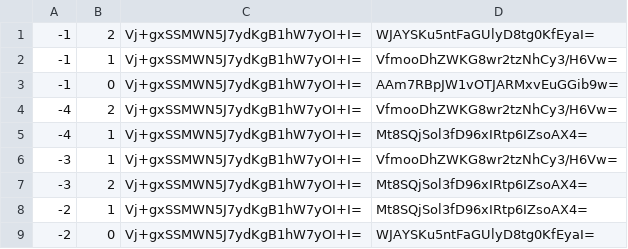
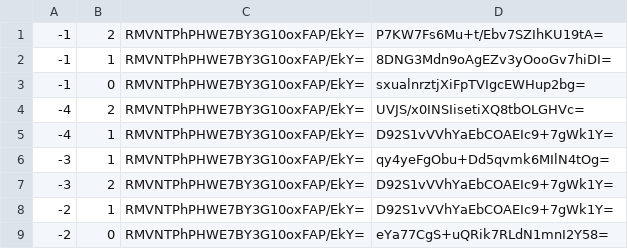
Before and after one commit to Natino64/Nova-Terra_End-Map, a CSV file: tiles/zoom.-2/metadata/k.-1.0.csv, drawn as a sheet.

```diff
--- a/tiles/zoom.-2/metadata/k.-1.0.csv
+++ b/tiles/zoom.-2/metadata/k.-1.0.csv
@@ -1,9 +1,9 @@
--1,2,Vj+gxSSMWN5J7ydKgB1hW7yOI+I=,WJAYSKu5ntFaGUlyD8tg0KfEyaI=
--1,1,Vj+gxSSMWN5J7ydKgB1hW7yOI+I=,VfmooDhZWKG8wr2tzNhCy3/H6Vw=
--1,0,Vj+gxSSMWN5J7ydKgB1hW7yOI+I=,AAm7RBpJW1vOTJARMxvEuGGib9w=
--4,2,Vj+gxSSMWN5J7ydKgB1hW7yOI+I=,VfmooDhZWKG8wr2tzNhCy3/H6Vw=
--4,1,Vj+gxSSMWN5J7ydKgB1hW7yOI+I=,Mt8SQjSol3fD96xIRtp6IZsoAX4=
--3,1,Vj+gxSSMWN5J7ydKgB1hW7yOI+I=,VfmooDhZWKG8wr2tzNhCy3/H6Vw=
--3,2,Vj+gxSSMWN5J7ydKgB1hW7yOI+I=,Mt8SQjSol3fD96xIRtp6IZsoAX4=
--2,1,Vj+gxSSMWN5J7ydKgB1hW7yOI+I=,Mt8SQjSol3fD96xIRtp6IZsoAX4=
--2,0,Vj+gxSSMWN5J7ydKgB1hW7yOI+I=,WJAYSKu5ntFaGUlyD8tg0KfEyaI=
+-1,2,RMVNTPhPHWE7BY3G10oxFAP/EkY=,P7KW7Fs6Mu+t/Ebv7SZIhKU19tA=
+-1,1,RMVNTPhPHWE7BY3G10oxFAP/EkY=,8DNG3Mdn9oAgEZv3yOooGv7hiDI=
+-1,0,RMVNTPhPHWE7BY3G10oxFAP/EkY=,sxualnrztjXiFpTVIgcEWHup2bg=
+-4,2,RMVNTPhPHWE7BY3G10oxFAP/EkY=,UVJS/x0INSIisetiXQ8tbOLGHVc=
+-4,1,RMVNTPhPHWE7BY3G10oxFAP/EkY=,D92S1vVVhYaEbCOAEIc9+7gWk1Y=
+-3,1,RMVNTPhPHWE7BY3G10oxFAP/EkY=,qy4yeFgObu+Dd5qvmk6MIlN4tOg=
+-3,2,RMVNTPhPHWE7BY3G10oxFAP/EkY=,D92S1vVVhYaEbCOAEIc9+7gWk1Y=
+-2,1,RMVNTPhPHWE7BY3G10oxFAP/EkY=,D92S1vVVhYaEbCOAEIc9+7gWk1Y=
+-2,0,RMVNTPhPHWE7BY3G10oxFAP/EkY=,eYa77CgS+uQRik7RLdN1mnI2Y58=
```
Also changed, not shown: tiles/zoom.-1/metadata/k.-1.-1.csv, tiles/zoom.-1/metadata/k.-1.0.csv, 34 other files.
